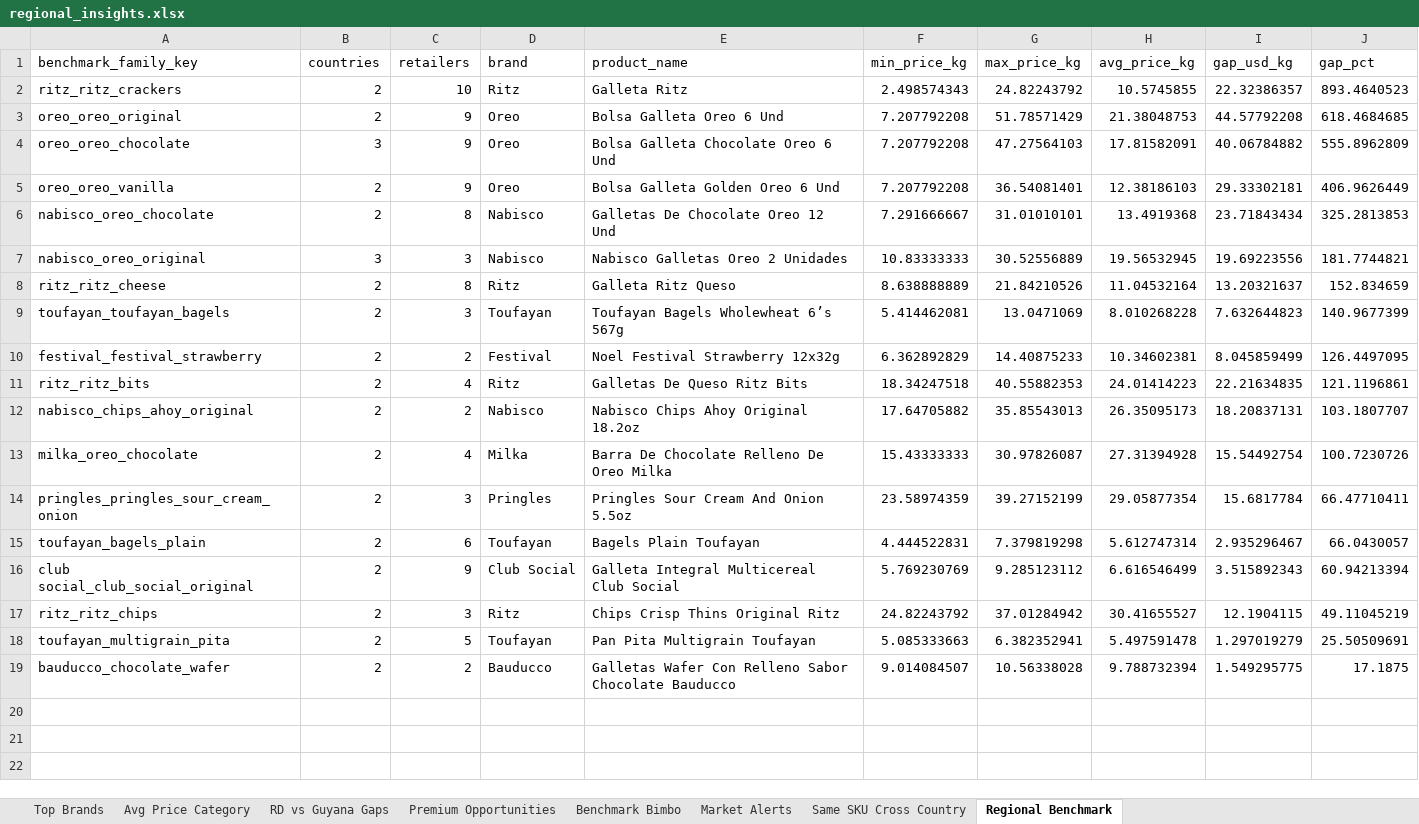
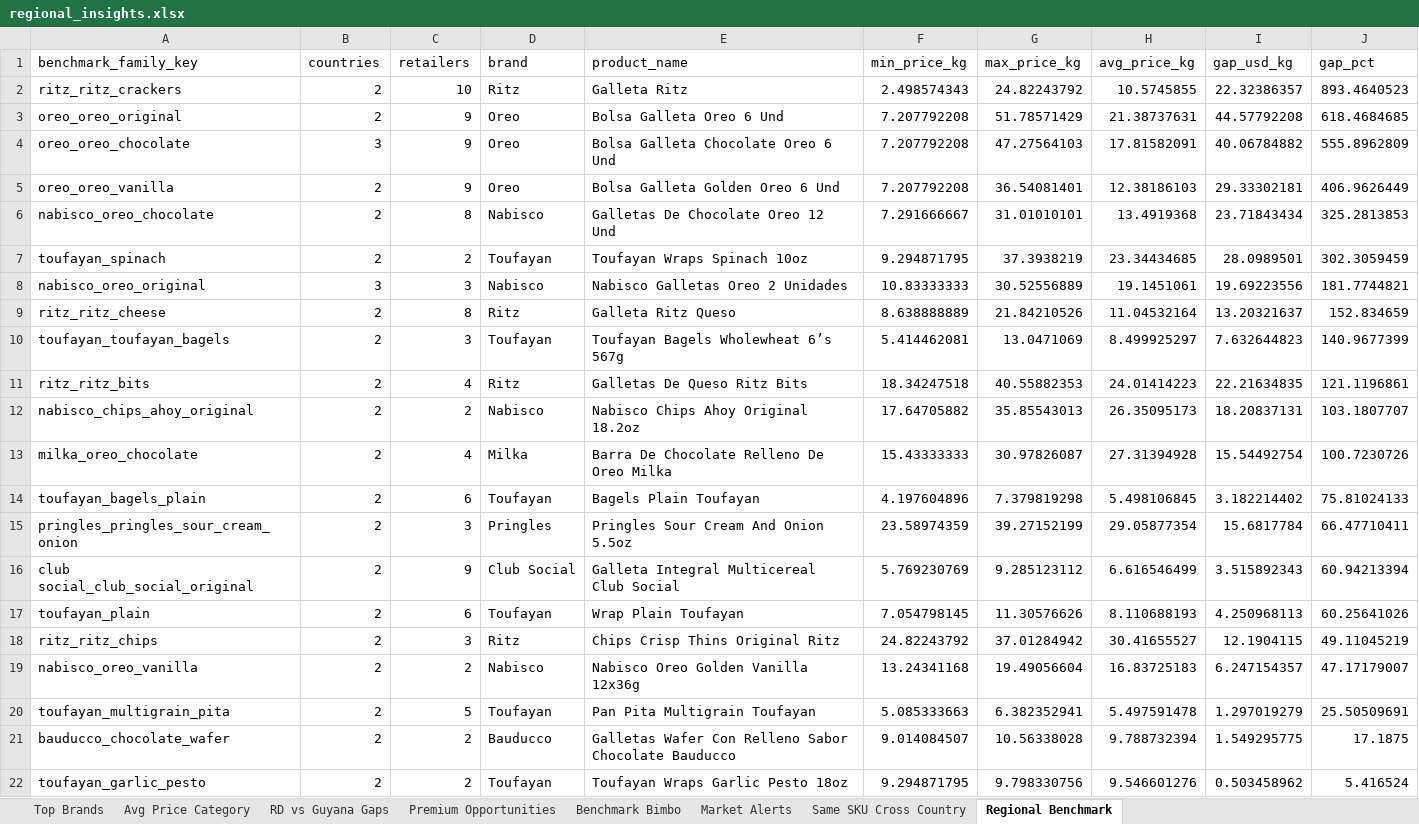
Before and after one commit to Colmau1971/caribbean_retail_ai, an Excel workbook: streamlit_data/regional_insights.xlsx, sheet Regional Benchmark, drawn as a sheet; values as stored, in another font and other column widths than the file's, no borders; removed rows and columns are numbered as before the commit, all else as after; the diff names each change by its address in the sheet, - before the commit and + after, or states it on an @@ line.

```diff
--- a/streamlit_data/regional_insights.xlsx (sheet Regional Benchmark)
+++ b/streamlit_data/regional_insights.xlsx (sheet Regional Benchmark)
-H3 (avg_price_kg): 21.38048753
+H3 (avg_price_kg): 21.38737631
+row 7: toufayan_spinach | 2 | 2 | Toufayan | Toufayan Wraps Spinach 10oz | 9.294871795 | 37.3938219 | 23.34434685 | 28.0989501 | 302.3059459
-H8 (avg_price_kg): 19.56532945
+H8 (avg_price_kg): 19.1451061
-H10 (avg_price_kg): 8.010268228
+H10 (avg_price_kg): 8.499925297
-row 10: festival_festival_strawberry | 2 | 2 | Festival | Noel Festival Strawberry 12x32g | 6.362892829 | 14.40875233 | 10.34602381 | 8.045859499 | 126.4497095
+row 14: toufayan_bagels_plain | 2 | 6 | Toufayan | Bagels Plain Toufayan | 4.197604896 | 7.379819298 | 5.498106845 | 3.182214402 | 75.81024133
-row 15: toufayan_bagels_plain | 2 | 6 | Toufayan | Bagels Plain Toufayan | 4.444522831 | 7.379819298 | 5.612747314 | 2.935296467 | 66.0430057
+row 17: toufayan_plain | 2 | 6 | Toufayan | Wrap Plain Toufayan | 7.054798145 | 11.30576626 | 8.110688193 | 4.250968113 | 60.25641026
+row 19: nabisco_oreo_vanilla | 2 | 2 | Nabisco | Nabisco Oreo Golden Vanilla 12x36g | 13.24341168 | 19.49056604 | 16.83725183 | 6.247154357 | 47.17179007
+row 22: toufayan_garlic_pesto | 2 | 2 | Toufayan | Toufayan Wraps Garlic Pesto 18oz | 9.294871795 | 9.798330756 | 9.546601276 | 0.503458962 | 5.416524
```
Also changed, not shown: sheet Premium Opportunities, sheet Top Brands, sheet Same SKU Cross Country, sheet Avg Price Category, sheet RD vs Guyana Gaps, sheet Benchmark Bimbo, 1 more sheet, streamlit_data/caribbean_master_latest.xlsx, streamlit_data/price_alerts.xlsx, 1 other file.
